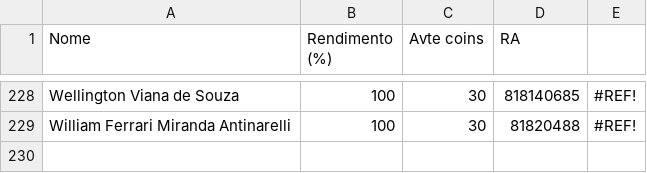
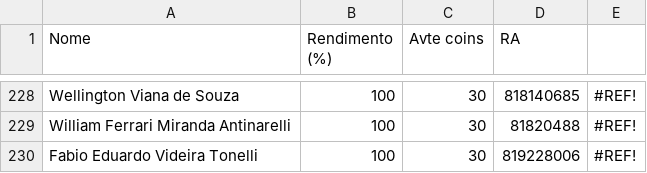
Before and after one commit to professorbossini/pessoal_usjt_avante_backend, a CSV file: puzzles_avt_coins.csv, drawn as a sheet; only a part is shown, gaps mark what is left out; the diff names each change by its address in the sheet, - before the commit and + after, or states it on an @@ line.

Commit message:
puzzle do aluno fabio tonelli 819228006 corrigido apos recurso. Seu nome esta, de fato, no arquivo original entregue pela profa. Iara

```diff
--- a/puzzles_avt_coins.csv
+++ b/puzzles_avt_coins.csv
+row 230: Fabio Eduardo Videira Tonelli | 100 | 30 | 819228006 | #REF!
```
